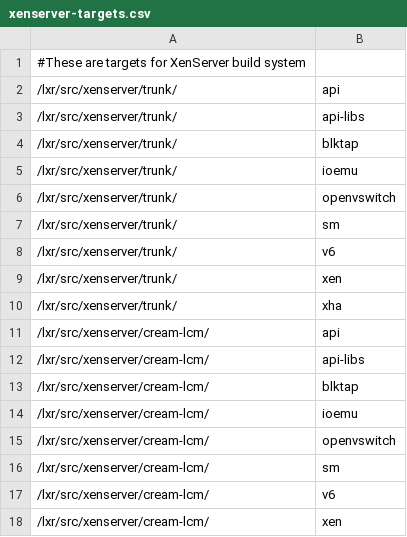
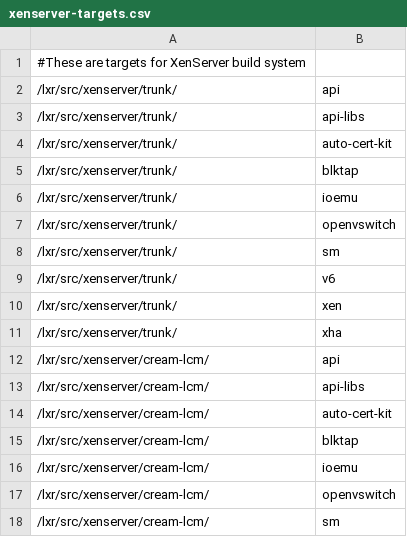
Before and after one commit to philippegabriel/lxr_scripts, a CSV file: xenserver-targets.csv, drawn as a sheet; only a part is shown; the shorter side is filled out with more unchanged rows; the diff names each change by its address in the sheet, - before the commit and + after, or states it on an @@ line.

Commit message:
Added xencenter and auto-cert-kit repos

```diff
--- a/xenserver-targets.csv
+++ b/xenserver-targets.csv
+row 4: /lxr/src/xenserver/trunk/ | auto-cert-kit
+row 14: /lxr/src/xenserver/cream-lcm/ | auto-cert-kit
```
Also changed, not shown: gitrepos.csv.
